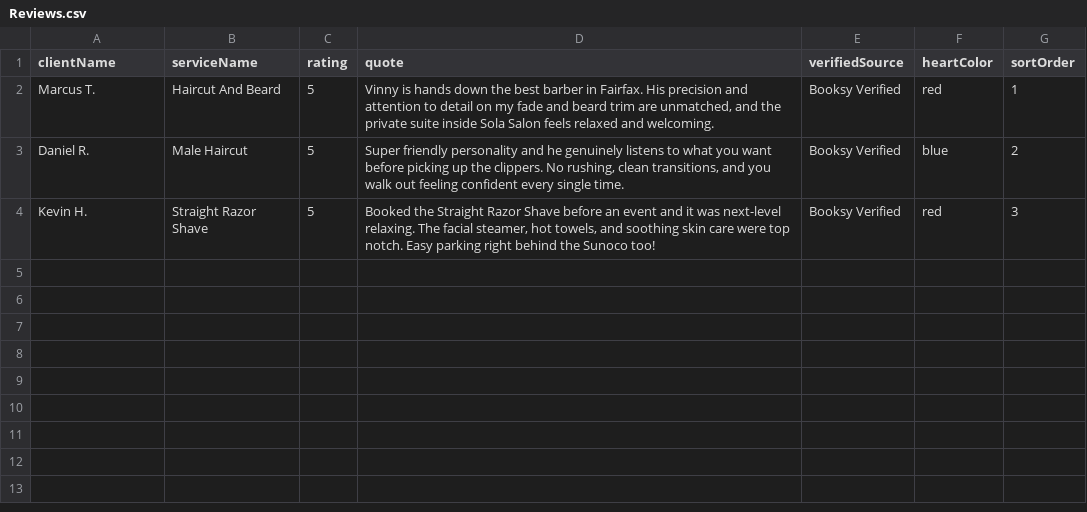
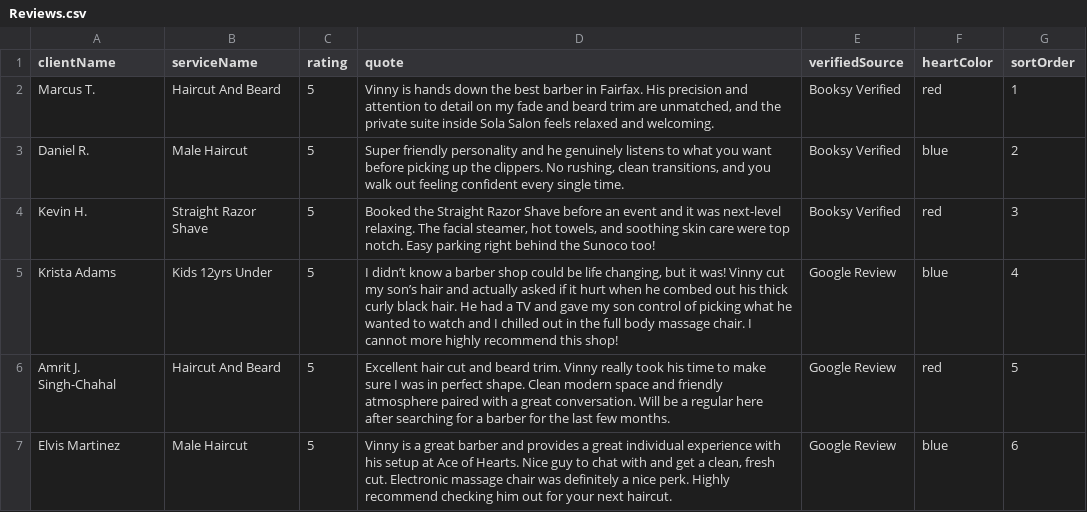
Before and after one commit to vinnie291/ace-of-hearts-barber-shop, a CSV file: wix-cms-kit/collections/Reviews.csv, drawn as a sheet; the diff names each change by its address in the sheet, - before the commit and + after, or states it on an @@ line.

Commit message:
Add 3 Google reviews and Booksy/Google review links

```diff
--- a/wix-cms-kit/collections/Reviews.csv
+++ b/wix-cms-kit/collections/Reviews.csv
+row 5: Krista Adams | Kids 12yrs Under | 5 | I didn’t know a barber shop could be life changing, but it was! Vinny cut my son’s hair and actually asked if it hurt when he combed out his thick curly black hair. He had a TV and gave my son control of picking what he wanted to watch and I chilled out in the full body massage chair. I cannot more highly recommend this shop! | Google Review | blue | 4
+row 6: Amrit J. Singh-Chahal | Haircut And Beard | 5 | Excellent hair cut and beard trim. Vinny really took his time to make sure I was in perfect shape. Clean modern space and friendly atmosphere paired with a great conversation. Will be a regular here after searching for a barber for the last few months. | Google Review | red | 5
+row 7: Elvis Martinez | Male Haircut | 5 | Vinny is a great barber and provides a great individual experience with his setup at Ace of Hearts. Nice guy to chat with and get a clean, fresh cut. Electronic massage chair was definitely a nice perk. Highly recommend checking him out for your next haircut. | Google Review | blue | 6
```
Also changed, not shown: 1 other file.
